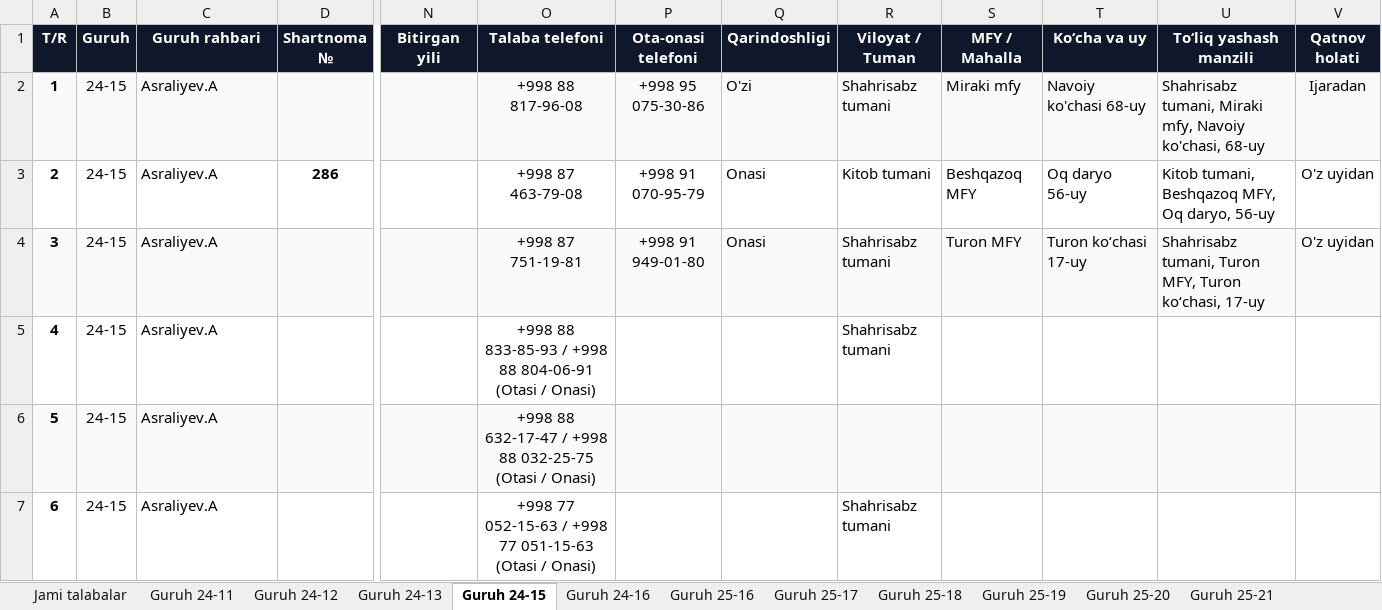
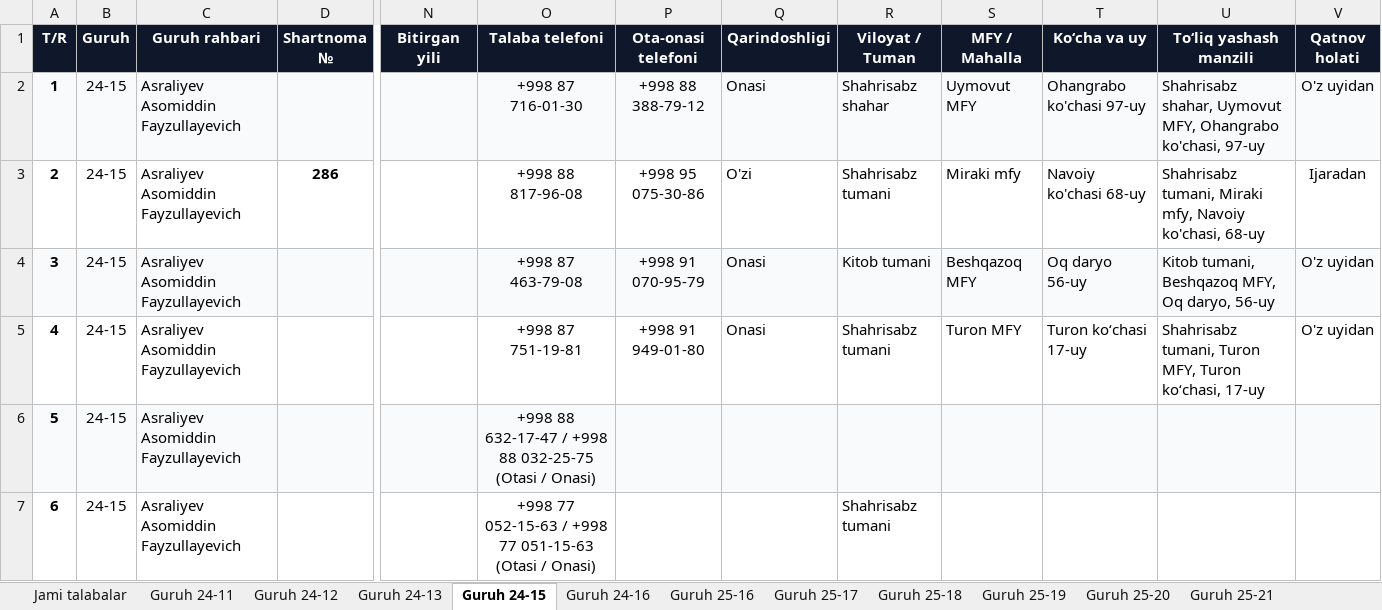
Before and after one commit to talabapc-tech/talabalar-jadvali, an Excel workbook: hisobotlar/rollar/4_Toliq_Malumotlar_Bazasi.xlsx, sheet Guruh 24-15, drawn as a sheet; only a part is shown, gaps mark what is left out; values as stored, in another font and other column widths than the file's, no borders; the diff covers the shown part only; the diff names each change by its address in the sheet, - before the commit and + after, or states it on an @@ line.

```diff
--- a/hisobotlar/rollar/4_Toliq_Malumotlar_Bazasi.xlsx (sheet Guruh 24-15)
+++ b/hisobotlar/rollar/4_Toliq_Malumotlar_Bazasi.xlsx (sheet Guruh 24-15)
-C2:C7 (Guruh rahbari): Asraliyev.A
+C2:C7 (Guruh rahbari): Asraliyev Asomiddin Fayzullayevich
-O2 (Talaba telefoni): +998 88 817-96-08
+O2 (Talaba telefoni): +998 87 716-01-30
-P2 (Ota-onasi telefoni): +998 95 075-30-86
+P2 (Ota-onasi telefoni): +998 88 388-79-12
-Q2 (Qarindoshligi): O'zi
+Q2 (Qarindoshligi): Onasi
-R2 (Viloyat / Tuman): Shahrisabz tumani
+R2 (Viloyat / Tuman): Shahrisabz shahar
-S2 (MFY / Mahalla): Miraki mfy
+S2 (MFY / Mahalla): Uymovut MFY
-T2 (Ko‘cha va uy): Navoiy ko'chasi 68-uy
+T2 (Ko‘cha va uy): Ohangrabo ko'chasi 97-uy
-U2 (To‘liq yashash manzili): Shahrisabz tumani, Miraki mfy, Navoiy ko'chasi, 68-uy
+U2 (To‘liq yashash manzili): Shahrisabz shahar, Uymovut MFY, Ohangrabo ko'chasi, 97-uy
-V2 (Qatnov holati): Ijaradan
+V2 (Qatnov holati): O'z uyidan
-O3 (Talaba telefoni): +998 87 463-79-08
+O3 (Talaba telefoni): +998 88 817-96-08
-P3 (Ota-onasi telefoni): +998 91 070-95-79
+P3 (Ota-onasi telefoni): +998 95 075-30-86
-Q3 (Qarindoshligi): Onasi
+Q3 (Qarindoshligi): O'zi
-R3 (Viloyat / Tuman): Kitob tumani
+R3 (Viloyat / Tuman): Shahrisabz tumani
-S3 (MFY / Mahalla): Beshqazoq MFY
+S3 (MFY / Mahalla): Miraki mfy
-T3 (Ko‘cha va uy): Oq daryo 56-uy
+T3 (Ko‘cha va uy): Navoiy ko'chasi 68-uy
-U3 (To‘liq yashash manzili): Kitob tumani, Beshqazoq MFY, Oq daryo, 56-uy
+U3 (To‘liq yashash manzili): Shahrisabz tumani, Miraki mfy, Navoiy ko'chasi, 68-uy
-V3 (Qatnov holati): O'z uyidan
+V3 (Qatnov holati): Ijaradan
-O4 (Talaba telefoni): +998 87 751-19-81
+O4 (Talaba telefoni): +998 87 463-79-08
-P4 (Ota-onasi telefoni): +998 91 949-01-80
+P4 (Ota-onasi telefoni): +998 91 070-95-79
-R4 (Viloyat / Tuman): Shahrisabz tumani
+R4 (Viloyat / Tuman): Kitob tumani
-S4 (MFY / Mahalla): Turon MFY
+S4 (MFY / Mahalla): Beshqazoq MFY
-T4 (Ko‘cha va uy): Turon koʻchasi 17-uy
+T4 (Ko‘cha va uy): Oq daryo 56-uy
-U4 (To‘liq yashash manzili): Shahrisabz tumani, Turon MFY, Turon koʻchasi, 17-uy
+U4 (To‘liq yashash manzili): Kitob tumani, Beshqazoq MFY, Oq daryo, 56-uy
-O5 (Talaba telefoni): +998 88 833-85-93 / +998 88 804-06-91 (Otasi / Onasi)
+O5 (Talaba telefoni): +998 87 751-19-81
-P5 (Ota-onasi telefoni): (empty)
+P5 (Ota-onasi telefoni): +998 91 949-01-80
-Q5 (Qarindoshligi): (empty)
+Q5 (Qarindoshligi): Onasi
-S5 (MFY / Mahalla): (empty)
+S5 (MFY / Mahalla): Turon MFY
-T5 (Ko‘cha va uy): (empty)
+T5 (Ko‘cha va uy): Turon koʻchasi 17-uy
-U5 (To‘liq yashash manzili): (empty)
+U5 (To‘liq yashash manzili): Shahrisabz tumani, Turon MFY, Turon koʻchasi, 17-uy
-V5 (Qatnov holati): (empty)
+V5 (Qatnov holati): O'z uyidan
```
Also changed, not shown: 97 edited cells elsewhere in this sheet, sheet Jami talabalar, sheet Guruh 24-13, sheet Guruh 25-17, sheet Guruh 24-12, sheet Guruh 25-23, sheet Guruh 26-03, 14 more sheets, 3 other files.
